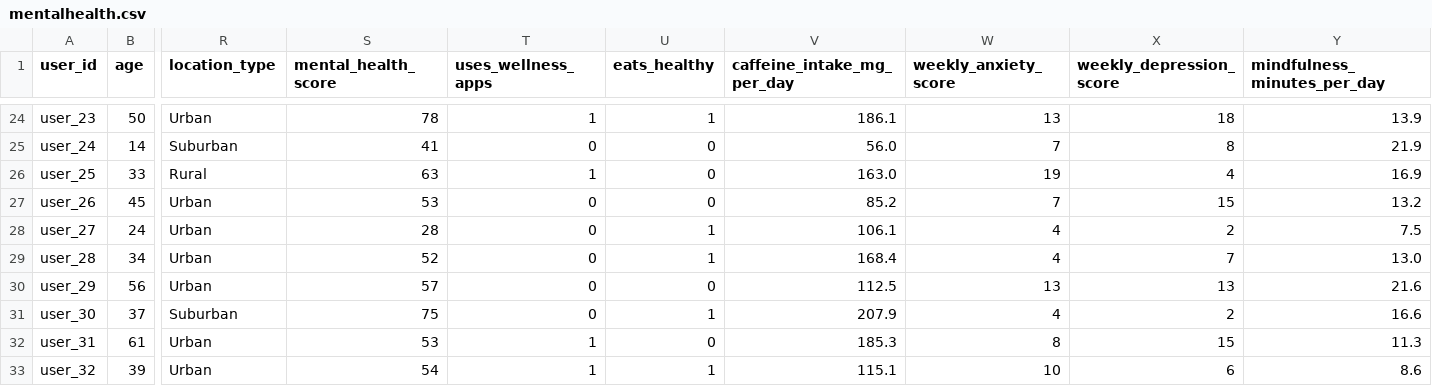
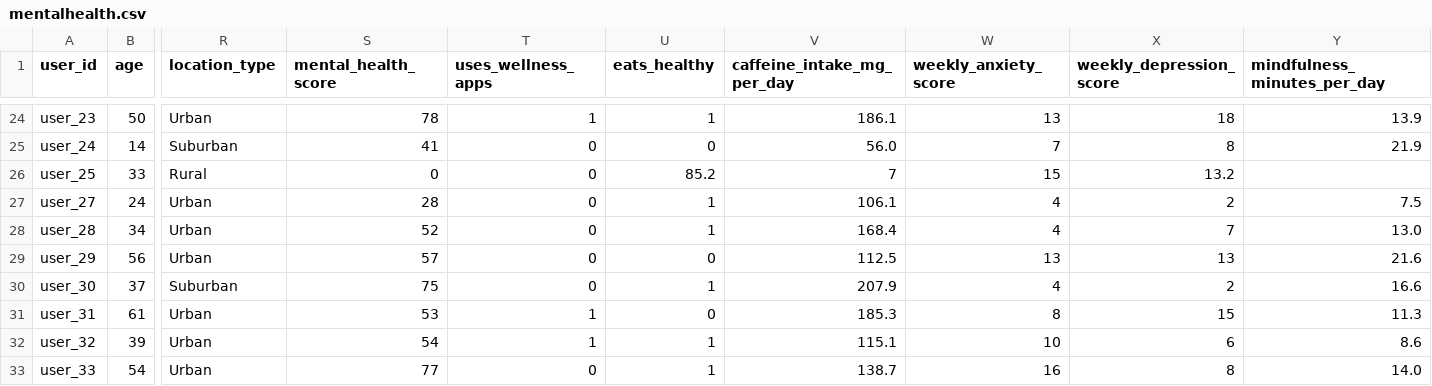
Before and after one commit to zferdous2026/Team3_sec4_Erica_Leilany, a CSV file: mentalhealth.csv, drawn as a sheet; only a part is shown, gaps mark what is left out; the shorter side is filled out with more unchanged rows; rows hold the shown columns only; the diff names each change by its address in the sheet, - before the commit and + after, or states it on an @@ line.

```diff
--- a/mentalhealth.csv
+++ b/mentalhealth.csv
-S26 (mental_health_score): 63
+S26 (mental_health_score): 0
-T26 (uses_wellness_apps): 1
+T26 (uses_wellness_apps): 0
-U26 (eats_healthy): 0
+U26 (eats_healthy): 85.2
-V26 (caffeine_intake_mg_per_day): 163.0
+V26 (caffeine_intake_mg_per_day): 7
-W26 (weekly_anxiety_score): 19
+W26 (weekly_anxiety_score): 15
-X26 (weekly_depression_score): 4
+X26 (weekly_depression_score): 13.2
-Y26 (mindfulness_minutes_per_day): 16.9
+Y26 (mindfulness_minutes_per_day): (empty)
-row 27: user_26 | 45 | Urban | 53 | 0 | 0 | 85.2 | 7 | 15 | 13.2
```
Also changed, not shown: 3 other files.
